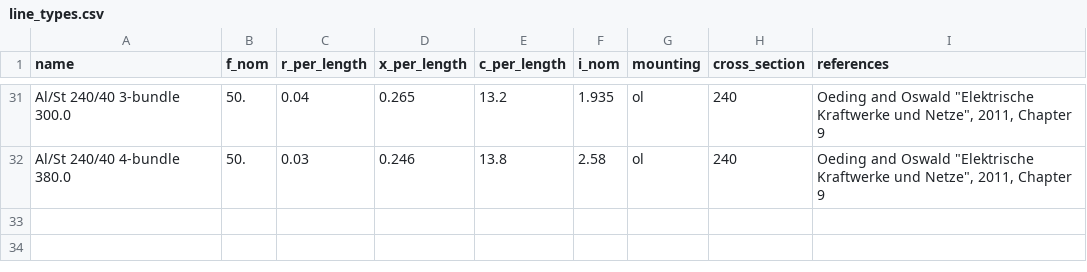
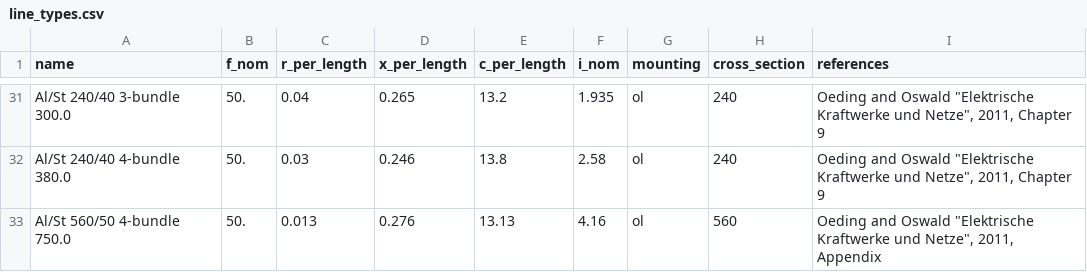
Before and after one commit to PyPSA/PyPSA, a CSV file: pypsa/standard_types/line_types.csv, drawn as a sheet; only a part is shown, gaps mark what is left out.

Commit message:
add 750kV line type

```diff
--- a/pypsa/standard_types/line_types.csv
+++ b/pypsa/standard_types/line_types.csv
@@ -32 +32,2 @@ Al/St 240/40 3-bundle 300.0,50.,0.04,0.265,13.2,1.935,ol,240,"Oeding and Oswald
 Al/St 240/40 4-bundle 380.0,50.,0.03,0.246,13.8,2.58,ol,240,"Oeding and Oswald ""Elektrische Kraftwerke und Netze"", 2011, Chapter 9"
+Al/St 560/50 4-bundle 750.0,50.,0.013,0.276,13.13,4.16,ol,560,"Oeding and Oswald ""Elektrische Kraftwerke und Netze"", 2011, Appendix",,,
```
